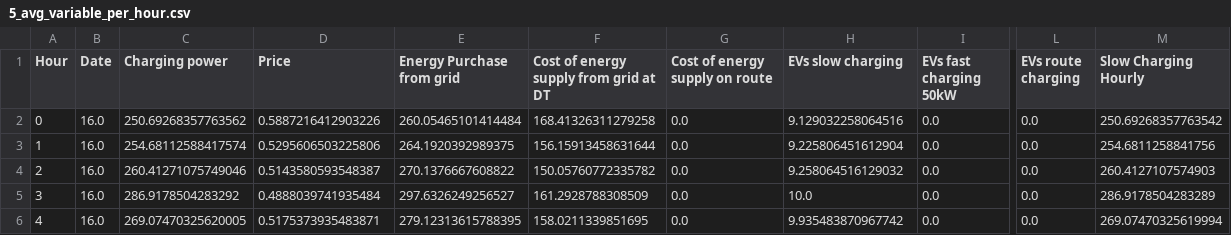
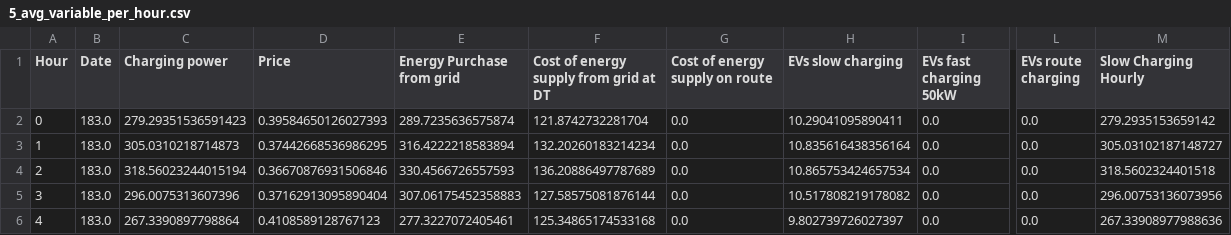
Before and after one commit to mcarolinagilr/eFleetPlan, a CSV file: data/Output/schedule_5/Results/5_avg_variable_per_hour.csv, drawn as a sheet; only a part is shown, gaps mark what is left out; the diff covers the shown part only; the diff names each change by its address in the sheet, - before the commit and + after, or states it on an @@ line.

```diff
--- a/data/Output/schedule_5/Results/5_avg_variable_per_hour.csv
+++ b/data/Output/schedule_5/Results/5_avg_variable_per_hour.csv
-B2:B6 (Date): 16.0
+B2:B6 (Date): 183.0
-C2 (Charging power): 250.69268357763562
+C2 (Charging power): 279.29351536591423
-D2 (Price): 0.5887216412903226
+D2 (Price): 0.39584650126027393
-E2 (Energy Purchase from grid): 260.05465101414484
+E2 (Energy Purchase from grid): 289.7235636575874
-F2: 168.41326311279258
+F2: 121.8742732281704
-H2 (EVs slow charging): 9.129032258064516
+H2 (EVs slow charging): 10.29041095890411
-M2 (Slow Charging Hourly): 250.69268357763542
+M2 (Slow Charging Hourly): 279.2935153659142
-C3 (Charging power): 254.68112588417574
+C3 (Charging power): 305.0310218714873
-D3 (Price): 0.5295606503225806
+D3 (Price): 0.37442668536986295
-E3 (Energy Purchase from grid): 264.1920392989375
+E3 (Energy Purchase from grid): 316.4222218583894
-F3: 156.15913458631644
+F3: 132.20260183214234
-H3 (EVs slow charging): 9.225806451612904
+H3 (EVs slow charging): 10.835616438356164
-M3 (Slow Charging Hourly): 254.6811258841756
+M3 (Slow Charging Hourly): 305.03102187148727
-C4 (Charging power): 260.41271075749046
+C4 (Charging power): 318.56023244015194
-D4 (Price): 0.5143580593548387
+D4 (Price): 0.36670876931506846
-E4 (Energy Purchase from grid): 270.1376667608822
+E4 (Energy Purchase from grid): 330.4566726557593
-F4: 150.05760772335782
+F4: 136.20886497787689
-H4 (EVs slow charging): 9.258064516129032
+H4 (EVs slow charging): 10.865753424657534
-M4 (Slow Charging Hourly): 260.4127107574903
+M4 (Slow Charging Hourly): 318.5602324401518
-C5 (Charging power): 286.9178504283292
+C5 (Charging power): 296.0075313607396
-D5 (Price): 0.4888039741935484
+D5 (Price): 0.37162913095890404
-E5 (Energy Purchase from grid): 297.6326249256527
+E5 (Energy Purchase from grid): 307.06175452358883
-F5: 161.2928788308509
+F5: 127.58575081876144
-H5 (EVs slow charging): 10.0
+H5 (EVs slow charging): 10.517808219178082
-M5 (Slow Charging Hourly): 286.9178504283289
+M5 (Slow Charging Hourly): 296.00753136073956
-C6 (Charging power): 269.07470325620005
+C6 (Charging power): 267.3390897798864
-D6 (Price): 0.5175373935483871
+D6 (Price): 0.4108589128767123
-E6 (Energy Purchase from grid): 279.12313615788395
+E6 (Energy Purchase from grid): 277.3227072405461
-F6: 158.0211339851695
+F6: 125.34865174533168
-H6 (EVs slow charging): 9.935483870967742
+H6 (EVs slow charging): 9.802739726027397
-M6 (Slow Charging Hourly): 269.07470325619994
+M6 (Slow Charging Hourly): 267.33908977988636
```
Also changed, not shown: 163 edited cells elsewhere in this file, data/Output/schedule_5/Results/5_max_variable_per_hour.csv, data/Output/schedule_5/Results/5_results_per_EV_descriptive.csv, 28 other files.
